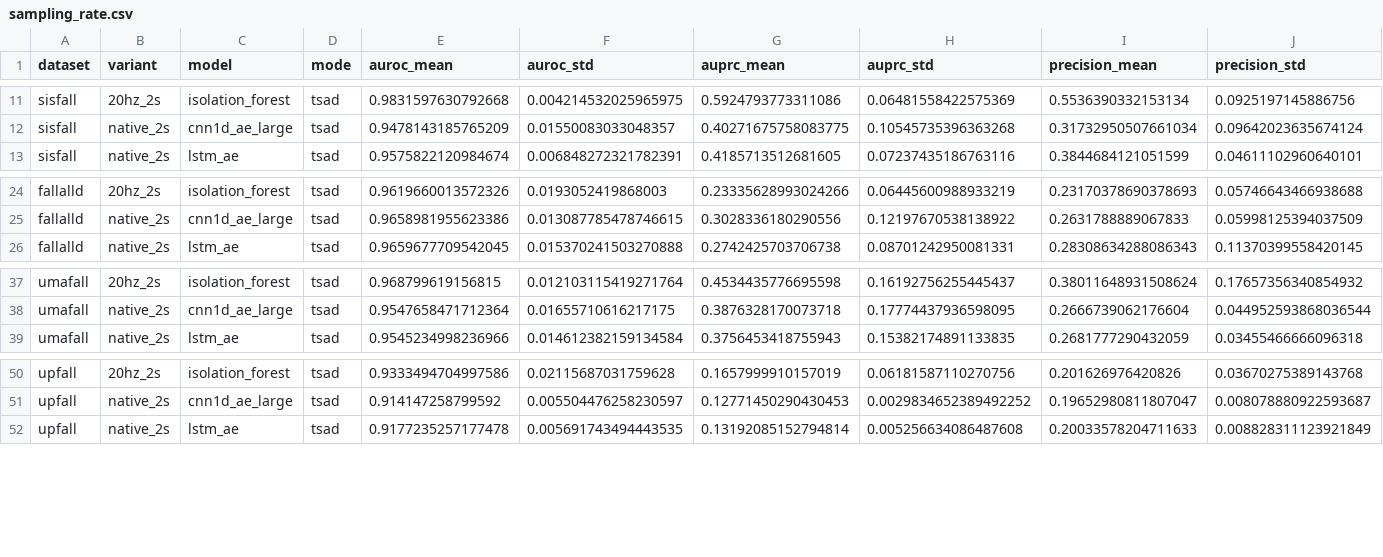
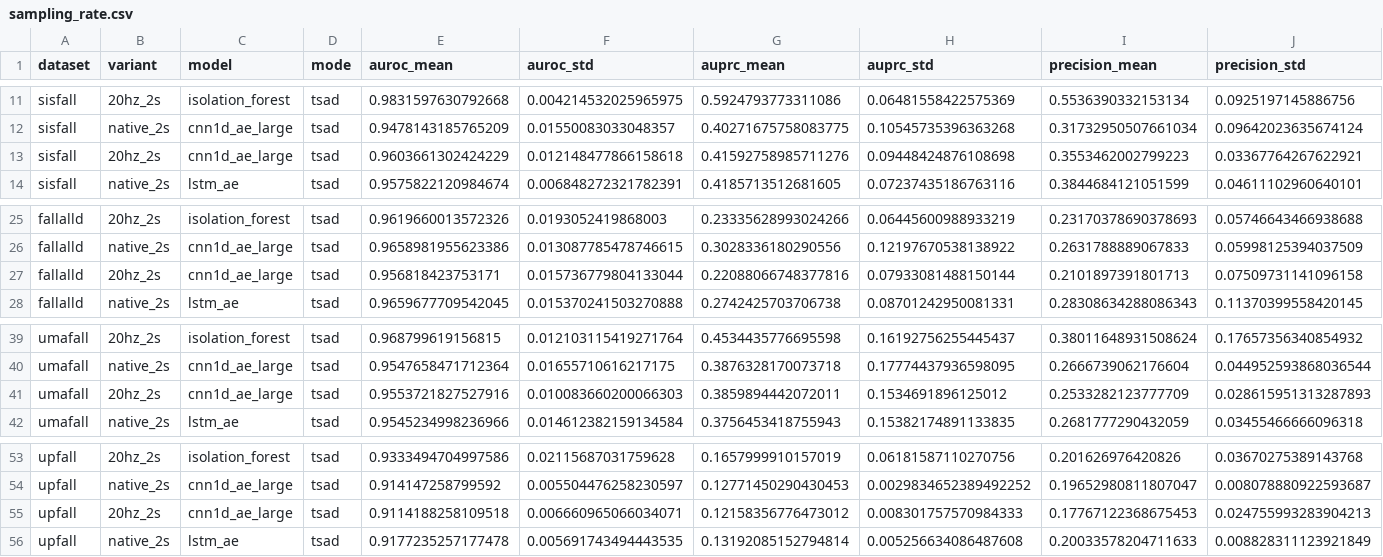
Before and after one commit to minhphan6624/Fall-TSAD, a CSV file: docs/results_trackers/sampling_rate.csv, drawn as a sheet; only a part is shown, gaps mark what is left out; rows hold the shown columns only; the diff names each change by its address in the sheet, - before the commit and + after, or states it on an @@ line.

Commit message:
update csvs with cnn1d_ae baseline result

```diff
--- a/docs/results_trackers/sampling_rate.csv
+++ b/docs/results_trackers/sampling_rate.csv
+row 13: sisfall | 20hz_2s | cnn1d_ae_large | tsad | 0.9603661302424229 | 0.012148477866158618 | 0.41592758985711276 | 0.09448424876108698 | 0.3553462002799223 | 0.03367764267622921
+row 27: fallalld | 20hz_2s | cnn1d_ae_large | tsad | 0.956818423753171 | 0.015736779804133044 | 0.22088066748377816 | 0.07933081488150144 | 0.2101897391801713 | 0.07509731141096158
+row 41: umafall | 20hz_2s | cnn1d_ae_large | tsad | 0.9553721827527916 | 0.010083660200066303 | 0.3859894442072011 | 0.1534691896125012 | 0.2533282123777709 | 0.028615951313287893
+row 55: upfall | 20hz_2s | cnn1d_ae_large | tsad | 0.9114188258109518 | 0.006660965066034071 | 0.12158356776473012 | 0.008301757570984333 | 0.17767122368675453 | 0.024755993283904213
```
Also changed, not shown: docs/results_trackers/easy_adl.csv, docs/results_trackers/main_benchmark.csv, 6 other files.
